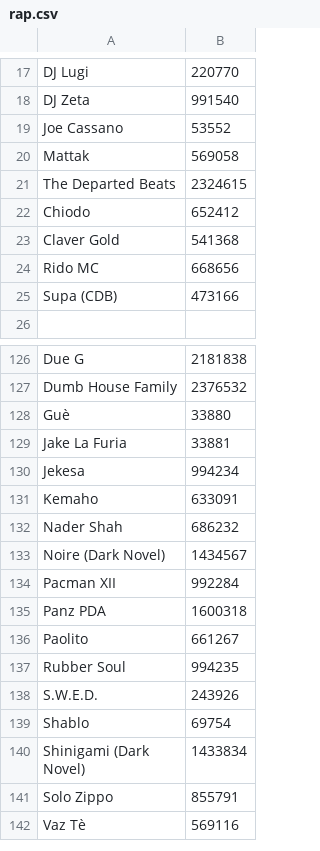
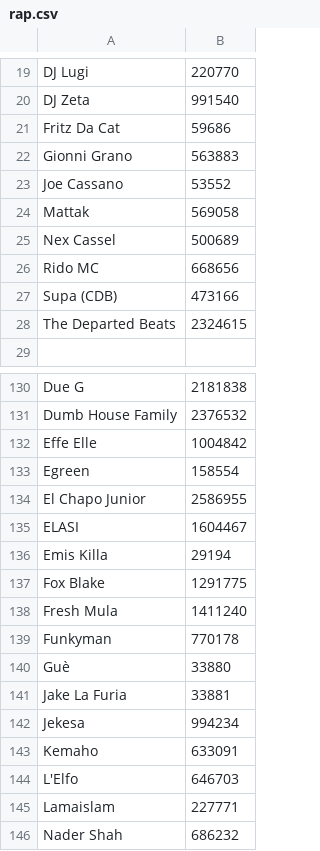
Before and after one commit to aartoni/italian-artists, a CSV file: rap.csv, drawn as a sheet; only a part is shown, gaps mark what is left out; the shorter side is filled out with more unchanged rows; the diff covers the shown part only.

Commit message:
Add every artist starting with E/F from the list

```diff
--- a/rap.csv
+++ b/rap.csv
@@ -18,9 +20,10 @@ DJ Lugi,220770
 DJ Zeta,991540
+Fritz Da Cat,59686
+Gionni Grano,563883
 Joe Cassano,53552
 Mattak,569058
-The Departed Beats,2324615
-Chiodo,652412
-Claver Gold,541368
+Nex Cassel,500689
 Rido MC,668656
 Supa (CDB),473166
+The Departed Beats,2324615
 
@@ -127,2 +131,10 @@ Due G,2181838
 Dumb House Family,2376532
+Effe Elle,1004842
+Egreen,158554
+El Chapo Junior,2586955
+ELASI,1604467
+Emis Killa,29194
+Fox Blake,1291775
+Fresh Mula,1411240
+Funkyman,770178
 Guè,33880
@@ -131,2 +143,4 @@ Jekesa,994234
 Kemaho,633091
+L'Elfo,646703
+Lamaislam,227771
 Nader Shah,686232
```
Also changed, not shown: 4 added rows and 1 moved row elsewhere in this file, 1 other file.
